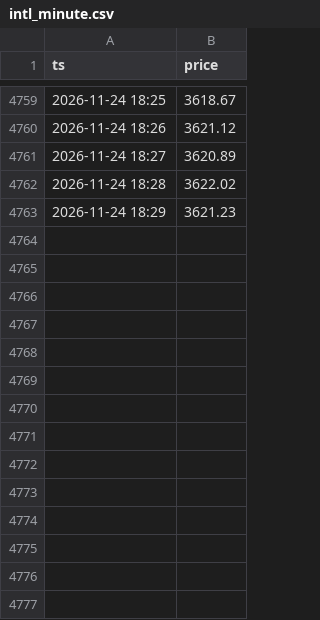
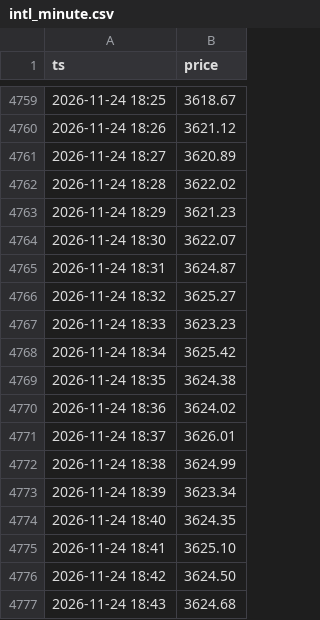
Before and after one commit to ai-stock-cn/gold-price, a CSV file: data/intl_minute.csv, drawn as a sheet; only a part is shown, gaps mark what is left out.

Commit message:
data: 2026-11-24 18:45 采集

```diff
--- a/data/intl_minute.csv
+++ b/data/intl_minute.csv
@@ -4763 +4763,15 @@ ts,price
 2026-11-24 18:29,3621.23
+2026-11-24 18:30,3622.07
+2026-11-24 18:31,3624.87
+2026-11-24 18:32,3625.27
+2026-11-24 18:33,3623.23
+2026-11-24 18:34,3625.42
+2026-11-24 18:35,3624.38
+2026-11-24 18:36,3624.02
+2026-11-24 18:37,3626.01
+2026-11-24 18:38,3624.99
+2026-11-24 18:39,3623.34
+2026-11-24 18:40,3624.35
+2026-11-24 18:41,3625.10
+2026-11-24 18:42,3624.50
+2026-11-24 18:43,3624.68
```
Also changed, not shown: data/gold_price_xau.csv, data/intl_gold.csv, 4 other files.
